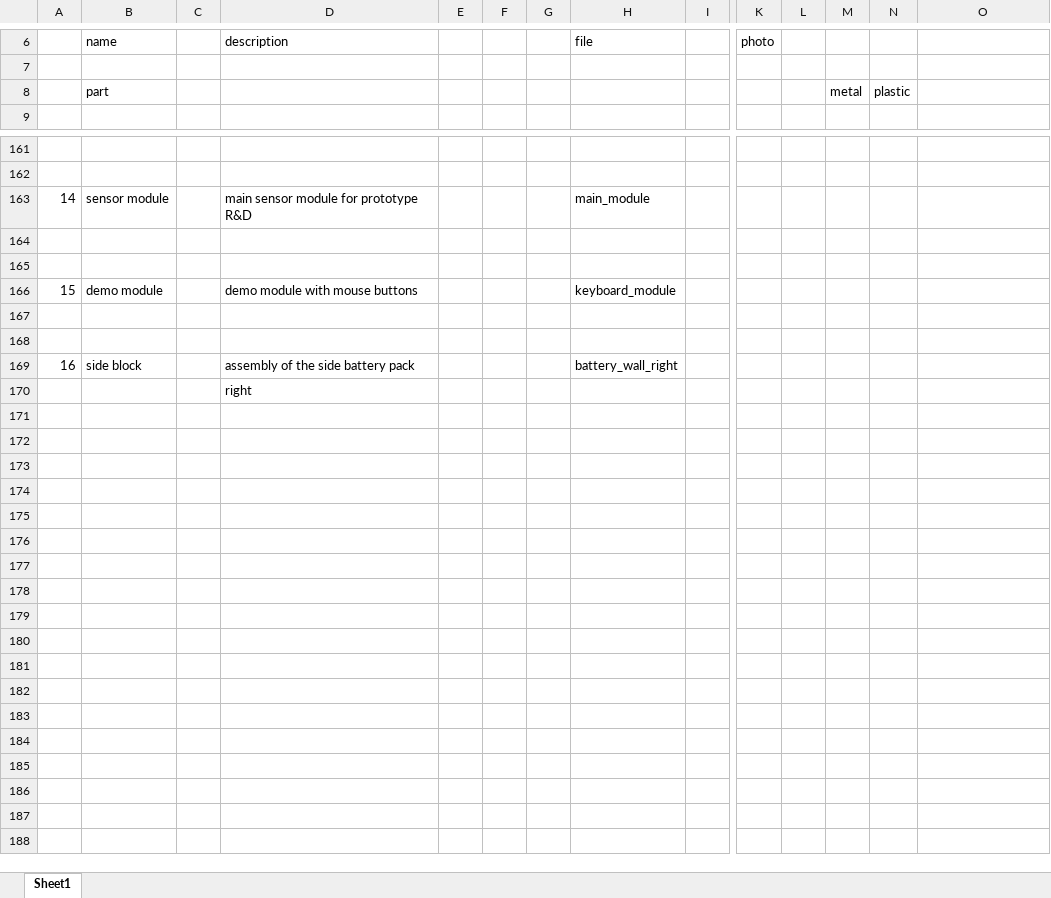
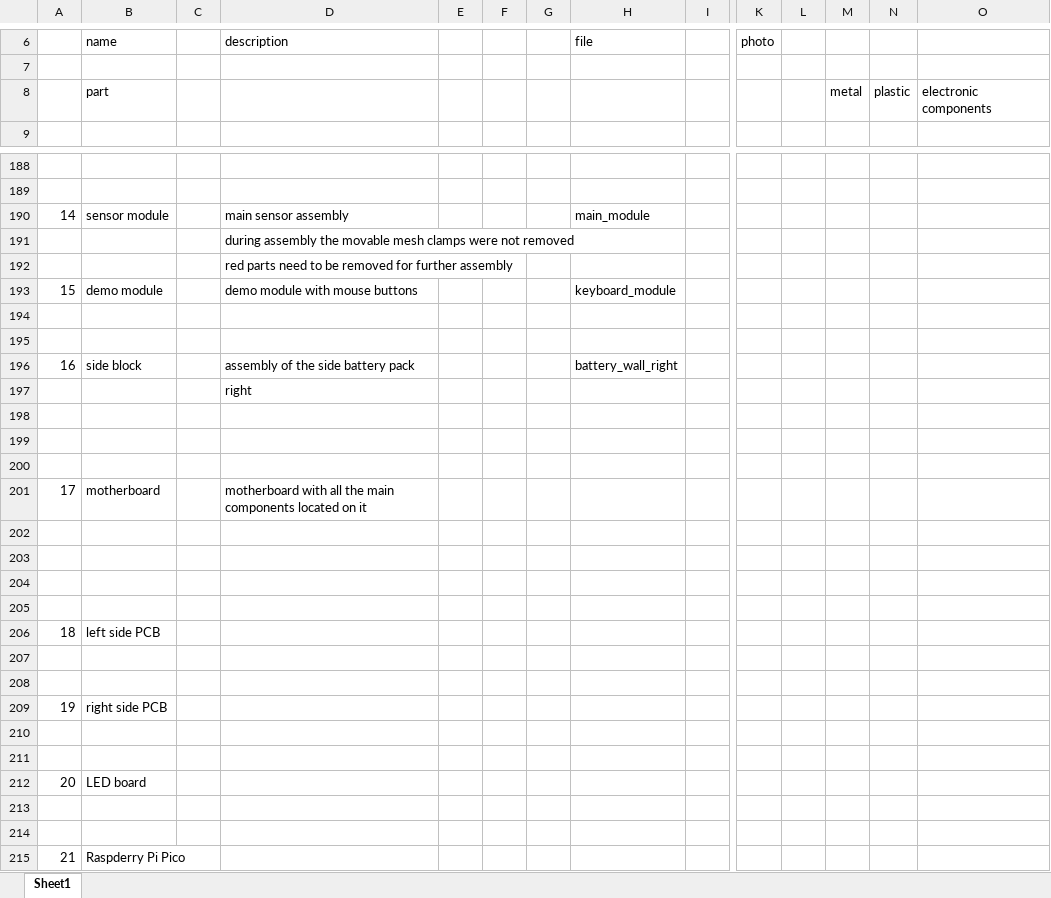
Before and after one commit to serge-scl/mini-keyboard, an Excel workbook: datasheet/bom.xlsx, sheet Sheet1, drawn as a sheet; only a part is shown, gaps mark what is left out; values as stored, in another font and other column widths than the file's, no cell formats; charts and pictures not drawn; addresses are those after the commit; rows hold the shown columns only; the diff covers the shown part only; the diff names each change by its address in the sheet, - before the commit and + after, or states it on an @@ line.

```diff
--- a/datasheet/bom.xlsx (sheet Sheet1)
+++ b/datasheet/bom.xlsx (sheet Sheet1)
-O8: (empty)
+O8: electronic components
-D190: main sensor module for prototype R&D
+D190: main sensor assembly
-D191: (empty)
+D191: during assembly the movable mesh clamps were not removed
-D192: (empty)
+D192: red parts need to be removed for further assembly
+row 198: (empty)
+row 199: (empty)
+row 200: (empty)
+row 201: 17 | motherboard |  | motherboard with all the main components located on it
+row 202: (empty)
+row 203: (empty)
+row 204: (empty)
+row 205: (empty)
+row 206: 18 | left side PCB
+row 207: (empty)
+row 208: (empty)
+row 209: 19 | right side PCB
+row 210: (empty)
+row 211: (empty)
+row 212: 20 | LED board
+row 213: (empty)
+row 214: (empty)
+row 215: 21 | Raspderry Pi Pico
```
Also changed, not shown: 27 added rows and 8 edited cells elsewhere in this sheet, cell formats, charts or pictures, 3 other files.
